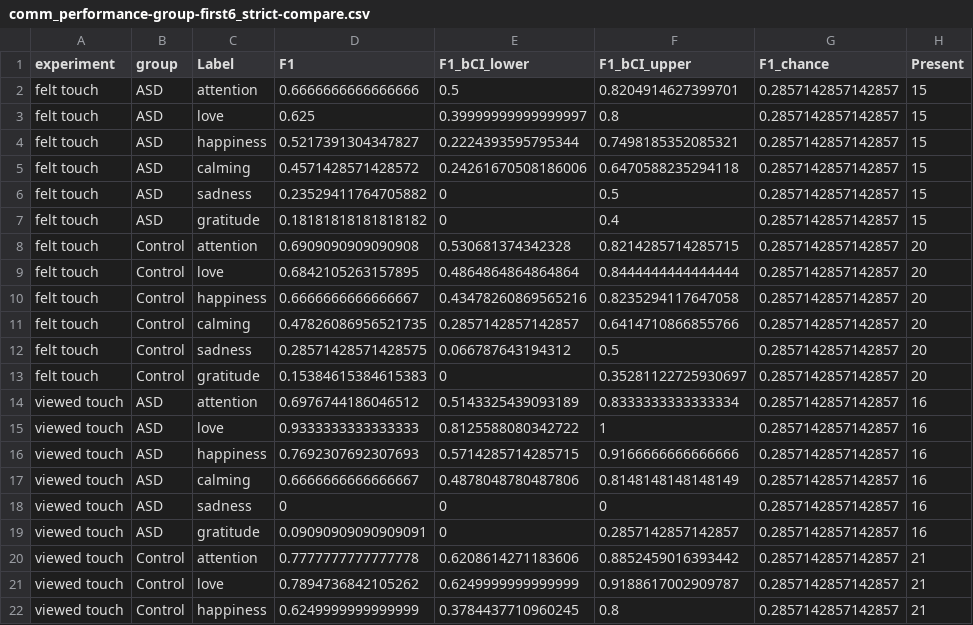
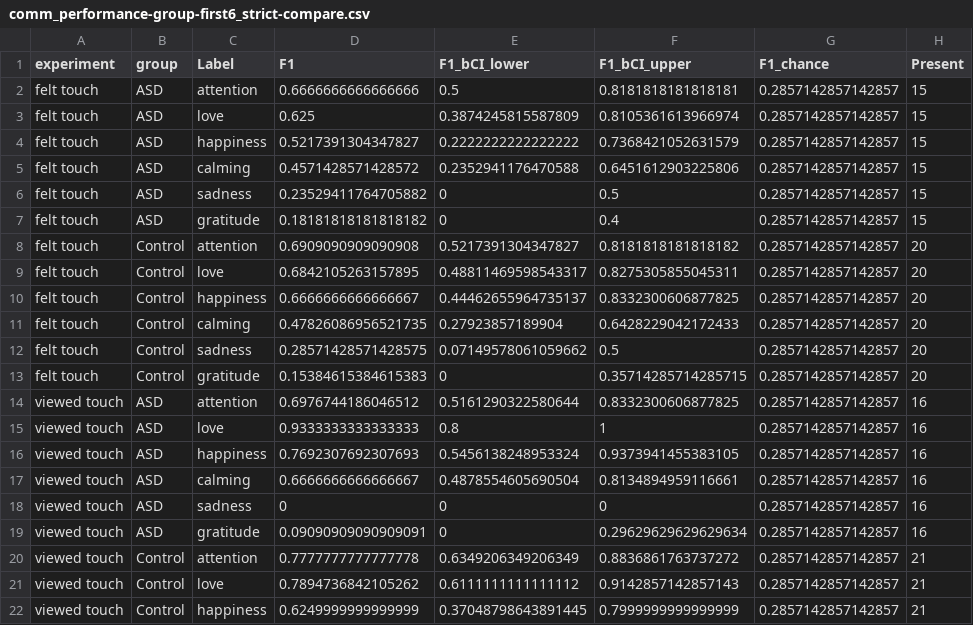
Before and after one commit to SDAMcIntyre/Touch_com_asd, a CSV file: Data/processed/comm_performance-group-first6_strict-compare.csv, drawn as a sheet; only a part is shown; the diff covers the shown part only; the diff names each change by its address in the sheet, - before the commit and + after, or states it on an @@ line.

```diff
--- a/Data/processed/comm_performance-group-first6_strict-compare.csv
+++ b/Data/processed/comm_performance-group-first6_strict-compare.csv
-F2 (F1_bCI_upper): 0.8204914627399701
+F2 (F1_bCI_upper): 0.8181818181818181
-E3 (F1_bCI_lower): 0.39999999999999997
+E3 (F1_bCI_lower): 0.3874245815587809
-F3 (F1_bCI_upper): 0.8
+F3 (F1_bCI_upper): 0.8105361613966974
-E4 (F1_bCI_lower): 0.2224393595795344
+E4 (F1_bCI_lower): 0.2222222222222222
-F4 (F1_bCI_upper): 0.7498185352085321
+F4 (F1_bCI_upper): 0.7368421052631579
-E5 (F1_bCI_lower): 0.24261670508186006
+E5 (F1_bCI_lower): 0.2352941176470588
-F5 (F1_bCI_upper): 0.6470588235294118
+F5 (F1_bCI_upper): 0.6451612903225806
-E8 (F1_bCI_lower): 0.530681374342328
+E8 (F1_bCI_lower): 0.5217391304347827
-F8 (F1_bCI_upper): 0.8214285714285715
+F8 (F1_bCI_upper): 0.8181818181818182
-E9 (F1_bCI_lower): 0.4864864864864864
+E9 (F1_bCI_lower): 0.48811469598543317
-F9 (F1_bCI_upper): 0.8444444444444444
+F9 (F1_bCI_upper): 0.8275305855045311
-E10 (F1_bCI_lower): 0.43478260869565216
+E10 (F1_bCI_lower): 0.44462655964735137
-F10 (F1_bCI_upper): 0.8235294117647058
+F10 (F1_bCI_upper): 0.8332300606877825
-E11 (F1_bCI_lower): 0.2857142857142857
+E11 (F1_bCI_lower): 0.27923857189904
-F11 (F1_bCI_upper): 0.6414710866855766
+F11 (F1_bCI_upper): 0.6428229042172433
-E12 (F1_bCI_lower): 0.066787643194312
+E12 (F1_bCI_lower): 0.07149578061059662
-F13 (F1_bCI_upper): 0.35281122725930697
+F13 (F1_bCI_upper): 0.35714285714285715
-E14 (F1_bCI_lower): 0.5143325439093189
+E14 (F1_bCI_lower): 0.5161290322580644
-F14 (F1_bCI_upper): 0.8333333333333334
+F14 (F1_bCI_upper): 0.8332300606877825
-E15 (F1_bCI_lower): 0.8125588080342722
+E15 (F1_bCI_lower): 0.8
-E16 (F1_bCI_lower): 0.5714285714285715
+E16 (F1_bCI_lower): 0.5456138248953324
-F16 (F1_bCI_upper): 0.9166666666666666
+F16 (F1_bCI_upper): 0.9373941455383105
-E17 (F1_bCI_lower): 0.4878048780487806
+E17 (F1_bCI_lower): 0.4878554605690504
-F17 (F1_bCI_upper): 0.8148148148148149
+F17 (F1_bCI_upper): 0.8134894959116661
-F19 (F1_bCI_upper): 0.2857142857142857
+F19 (F1_bCI_upper): 0.29629629629629634
-E20 (F1_bCI_lower): 0.6208614271183606
+E20 (F1_bCI_lower): 0.6349206349206349
-F20 (F1_bCI_upper): 0.8852459016393442
+F20 (F1_bCI_upper): 0.8836861763737272
-E21 (F1_bCI_lower): 0.6249999999999999
+E21 (F1_bCI_lower): 0.6111111111111112
-F21 (F1_bCI_upper): 0.9188617002909787
+F21 (F1_bCI_upper): 0.9142857142857143
-E22 (F1_bCI_lower): 0.3784437710960245
+E22 (F1_bCI_lower): 0.37048798643891445
-F22 (F1_bCI_upper): 0.8
+F22 (F1_bCI_upper): 0.7999999999999999
```
Also changed, not shown: 5 edited cells elsewhere in this file, Data/processed/comm-felt-touch_performance-indiv.csv, Data/processed/comm-felt-touch_performance-indiv_strict.csv, 5 other files.
